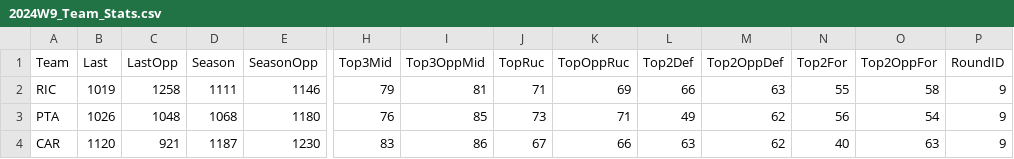
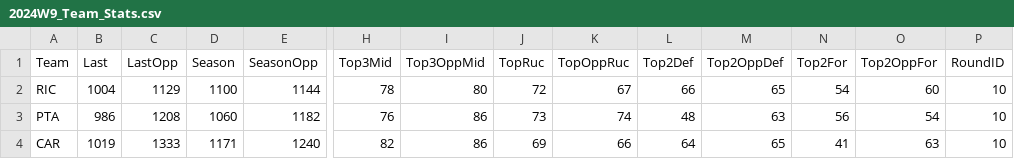
Before and after one commit to cigamsarierom/data-2024_RETLOB, a CSV file: 2024W9_Team_Stats.csv, drawn as a sheet; only a part is shown, gaps mark what is left out; the diff covers the shown part only; the diff names each change by its address in the sheet, - before the commit and + after, or states it on an @@ line.

Commit message:
commit from DW at 2024-11-08 06:05:29.608195

```diff
--- a/2024W9_Team_Stats.csv
+++ b/2024W9_Team_Stats.csv
-B2 (Last): 1019
+B2 (Last): 1004
-C2 (LastOpp): 1258
+C2 (LastOpp): 1129
-D2 (Season): 1111
+D2 (Season): 1100
-E2 (SeasonOpp): 1146
+E2 (SeasonOpp): 1144
-H2 (Top3Mid): 79
+H2 (Top3Mid): 78
-I2 (Top3OppMid): 81
+I2 (Top3OppMid): 80
-J2 (TopRuc): 71
+J2 (TopRuc): 72
-K2 (TopOppRuc): 69
+K2 (TopOppRuc): 67
-M2 (Top2OppDef): 63
+M2 (Top2OppDef): 65
-N2 (Top2For): 55
+N2 (Top2For): 54
-O2 (Top2OppFor): 58
+O2 (Top2OppFor): 60
-P2:P4 (RoundID): 9
+P2:P4 (RoundID): 10
-B3 (Last): 1026
+B3 (Last): 986
-C3 (LastOpp): 1048
+C3 (LastOpp): 1208
-D3 (Season): 1068
+D3 (Season): 1060
-E3 (SeasonOpp): 1180
+E3 (SeasonOpp): 1182
-I3 (Top3OppMid): 85
+I3 (Top3OppMid): 86
-K3 (TopOppRuc): 71
+K3 (TopOppRuc): 74
-L3 (Top2Def): 49
+L3 (Top2Def): 48
-M3 (Top2OppDef): 62
+M3 (Top2OppDef): 63
-B4 (Last): 1120
+B4 (Last): 1019
-C4 (LastOpp): 921
+C4 (LastOpp): 1333
-D4 (Season): 1187
+D4 (Season): 1171
-E4 (SeasonOpp): 1230
+E4 (SeasonOpp): 1240
-H4 (Top3Mid): 83
+H4 (Top3Mid): 82
-J4 (TopRuc): 67
+J4 (TopRuc): 69
-L4 (Top2Def): 63
+L4 (Top2Def): 64
-M4 (Top2OppDef): 62
+M4 (Top2OppDef): 65
-N4 (Top2For): 40
+N4 (Top2For): 41
```
Also changed, not shown: 165 edited cells elsewhere in this file.
